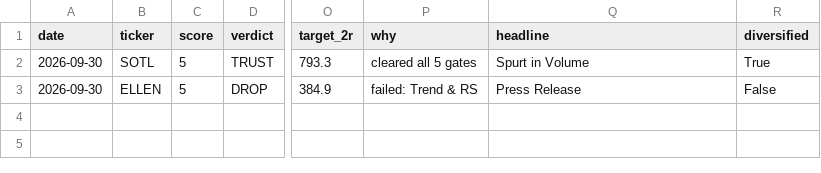
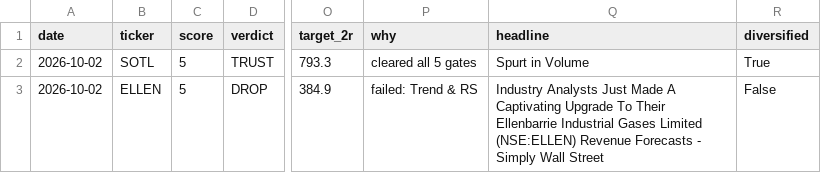
Before and after one commit to compukidsdgp-creator/stock-picker, a CSV file: data/trusted.csv, drawn as a sheet; only a part is shown, gaps mark what is left out; the diff names each change by its address in the sheet, - before the commit and + after, or states it on an @@ line.

```diff
--- a/data/trusted.csv
+++ b/data/trusted.csv
-A2:A3 (date): 2026-09-30
+A2:A3 (date): 2026-10-02
-Q3 (headline): Press Release
+Q3 (headline): Industry Analysts Just Made A Captivating Upgrade To Their Ellenbarrie Industrial Gases Limited (NSE:ELLEN) Revenue Forecasts - Simply Wall Street
```
Also changed, not shown: data/latest.csv.
